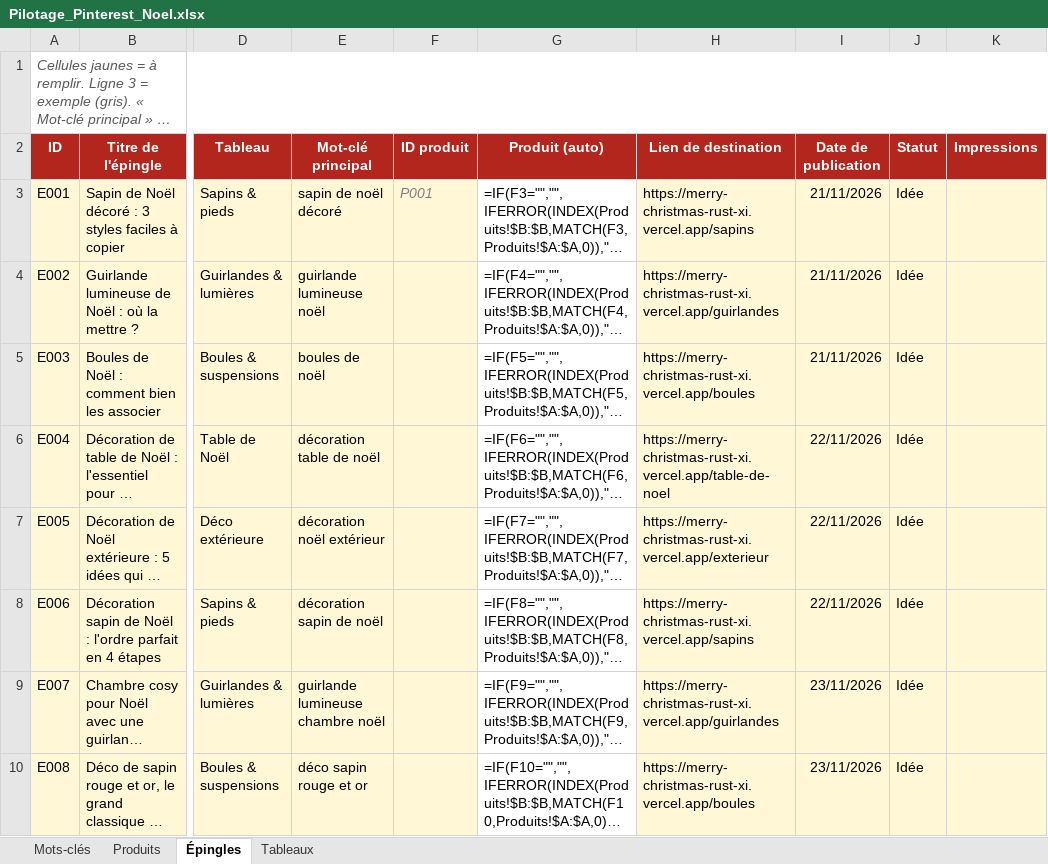
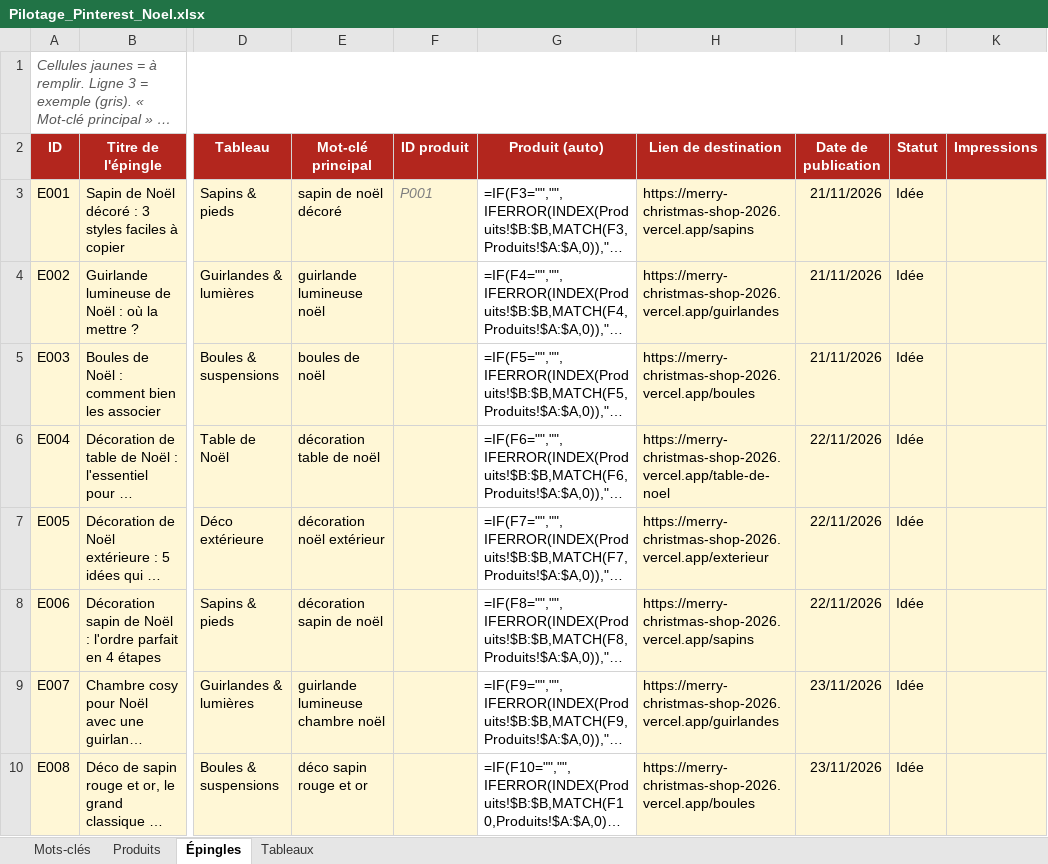
Before and after one commit to Alecdev-10/MerryChristmas, an Excel workbook: pilotage/Pilotage_Pinterest_Noel.xlsx, sheet Épingles, drawn as a sheet; only a part is shown, gaps mark what is left out; long unchanged cells end in …; values as stored, in another font and other column widths than the file's, no borders; formulas without a stored value are shown as written; the diff covers the shown part only; the diff names each change by its address in the sheet, - before the commit and + after, or states it on an @@ line.

```diff
--- a/pilotage/Pilotage_Pinterest_Noel.xlsx (sheet Épingles)
+++ b/pilotage/Pilotage_Pinterest_Noel.xlsx (sheet Épingles)
-H3 (Lien de destination): https://merry-christmas-rust-xi.vercel.app/sapins
+H3 (Lien de destination): https://merry-christmas-shop-2026.vercel.app/sapins
-H4 (Lien de destination): https://merry-christmas-rust-xi.vercel.app/guirlandes
+H4 (Lien de destination): https://merry-christmas-shop-2026.vercel.app/guirlandes
-H5 (Lien de destination): https://merry-christmas-rust-xi.vercel.app/boules
+H5 (Lien de destination): https://merry-christmas-shop-2026.vercel.app/boules
-H6 (Lien de destination): https://merry-christmas-rust-xi.vercel.app/table-de-noel
+H6 (Lien de destination): https://merry-christmas-shop-2026.vercel.app/table-de-noel
-H7 (Lien de destination): https://merry-christmas-rust-xi.vercel.app/exterieur
+H7 (Lien de destination): https://merry-christmas-shop-2026.vercel.app/exterieur
-H8 (Lien de destination): https://merry-christmas-rust-xi.vercel.app/sapins
+H8 (Lien de destination): https://merry-christmas-shop-2026.vercel.app/sapins
-H9 (Lien de destination): https://merry-christmas-rust-xi.vercel.app/guirlandes
+H9 (Lien de destination): https://merry-christmas-shop-2026.vercel.app/guirlandes
-H10 (Lien de destination): https://merry-christmas-rust-xi.vercel.app/boules
+H10 (Lien de destination): https://merry-christmas-shop-2026.vercel.app/boules
```
Also changed, not shown: 7 edited cells elsewhere in this sheet, sheet Tableaux, 17 other files.
